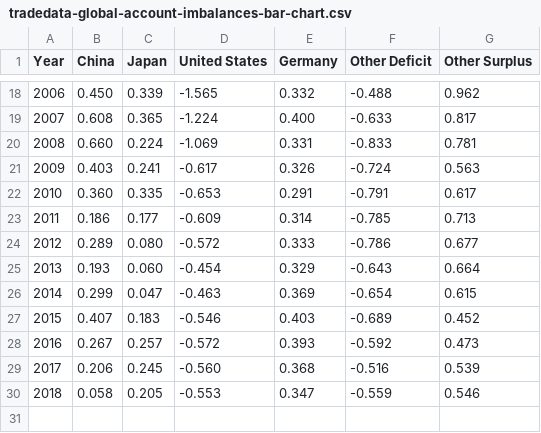
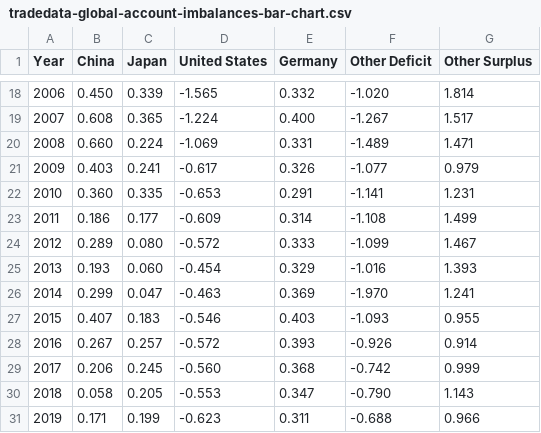
Before and after one commit to prosperousamerica/tradedatabase, a CSV file: data/tradedata-global-account-imbalances-bar-chart.csv, drawn as a sheet; only a part is shown, gaps mark what is left out; the diff covers the shown part only.

```diff
--- a/data/tradedata-global-account-imbalances-bar-chart.csv
+++ b/data/tradedata-global-account-imbalances-bar-chart.csv
@@ -18,13 +18,14 @@ Year,China,Japan,United States,Germany,Other Deficit,Other Surplus
-2006,0.450,0.339,-1.565,0.332,-0.488,0.962
-2007,0.608,0.365,-1.224,0.400,-0.633,0.817
-2008,0.660,0.224,-1.069,0.331,-0.833,0.781
-2009,0.403,0.241,-0.617,0.326,-0.724,0.563
-2010,0.360,0.335,-0.653,0.291,-0.791,0.617
-2011,0.186,0.177,-0.609,0.314,-0.785,0.713
-2012,0.289,0.080,-0.572,0.333,-0.786,0.677
-2013,0.193,0.060,-0.454,0.329,-0.643,0.664
-2014,0.299,0.047,-0.463,0.369,-0.654,0.615
-2015,0.407,0.183,-0.546,0.403,-0.689,0.452
-2016,0.267,0.257,-0.572,0.393,-0.592,0.473
-2017,0.206,0.245,-0.560,0.368,-0.516,0.539
-2018,0.058,0.205,-0.553,0.347,-0.559,0.546
+2006,0.450,0.339,-1.565,0.332,-1.020,1.814
+2007,0.608,0.365,-1.224,0.400,-1.267,1.517
+2008,0.660,0.224,-1.069,0.331,-1.489,1.471
+2009,0.403,0.241,-0.617,0.326,-1.077,0.979
+2010,0.360,0.335,-0.653,0.291,-1.141,1.231
+2011,0.186,0.177,-0.609,0.314,-1.108,1.499
+2012,0.289,0.080,-0.572,0.333,-1.099,1.467
+2013,0.193,0.060,-0.454,0.329,-1.016,1.393
+2014,0.299,0.047,-0.463,0.369,-1.970,1.241
+2015,0.407,0.183,-0.546,0.403,-1.093,0.955
+2016,0.267,0.257,-0.572,0.393,-0.926,0.914
+2017,0.206,0.245,-0.560,0.368,-0.742,0.999
+2018,0.058,0.205,-0.553,0.347,-0.790,1.143
+2019,0.171,0.199,-0.623,0.311,-0.688,0.966
```
Also changed, not shown: 32 edited cells elsewhere in this file.
